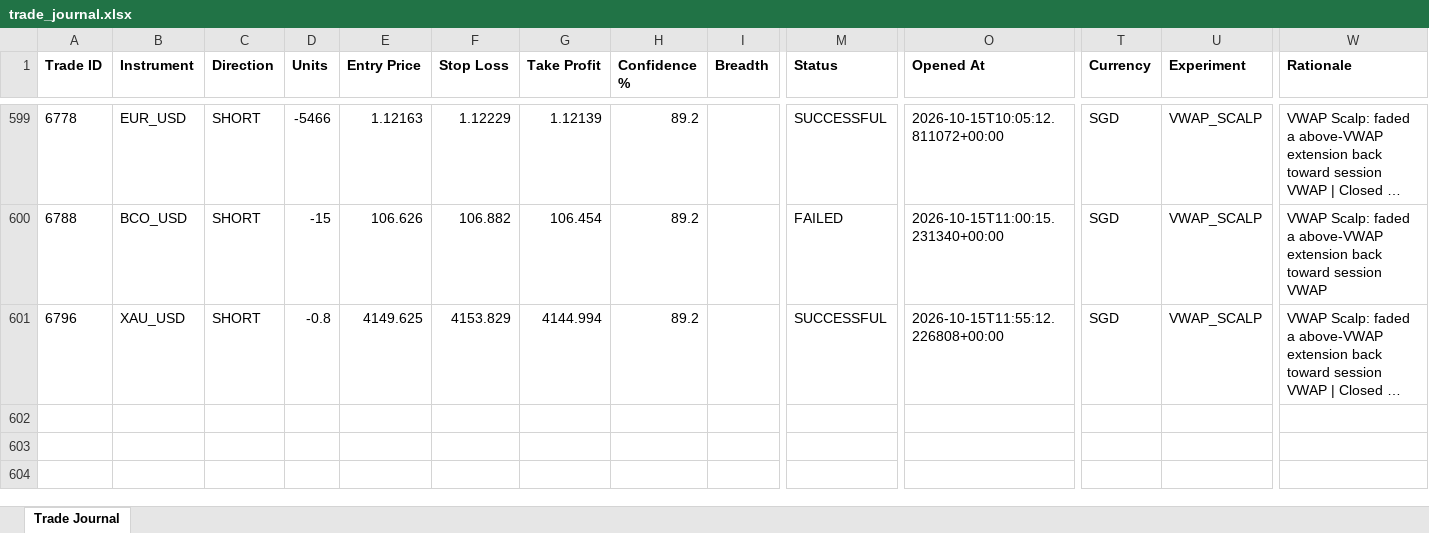
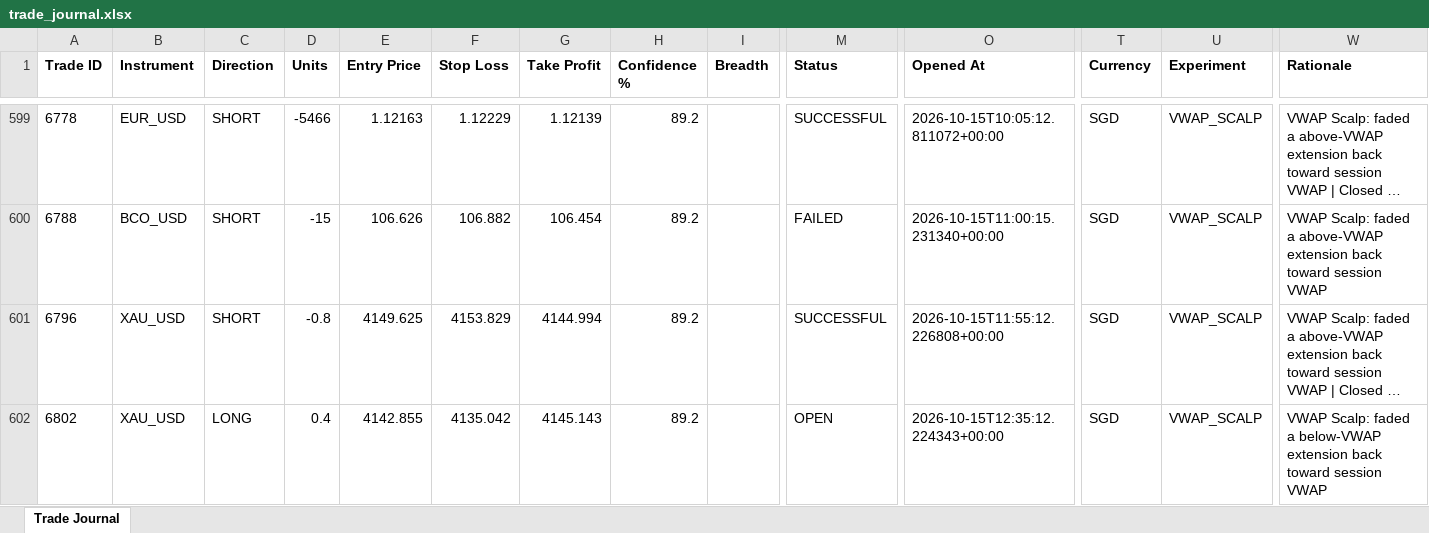
Before and after one commit to wxthesparthaaa/Claude-Forex-Agent, an Excel workbook: trade_journal.xlsx, sheet Trade Journal, drawn as a sheet; only a part is shown, gaps mark what is left out; long unchanged cells end in …; values as stored, in another font and other column widths than the file's, no borders; rows hold the shown columns only; the diff names each change by its address in the sheet, - before the commit and + after, or states it on an @@ line.

Commit message:
Update trade_journal.xlsx

```diff
--- a/trade_journal.xlsx (sheet Trade Journal)
+++ b/trade_journal.xlsx (sheet Trade Journal)
+row 602: 6802 | XAU_USD | LONG | 0.4 | 4142.855 | 4135.042 | 4145.143 | 89.2 |  | OPEN | 2026-10-15T12:35:12.224343+00:00 | SGD | VWAP_SCALP | VWAP Scalp: faded a below-VWAP extension back toward session VWAP
```
